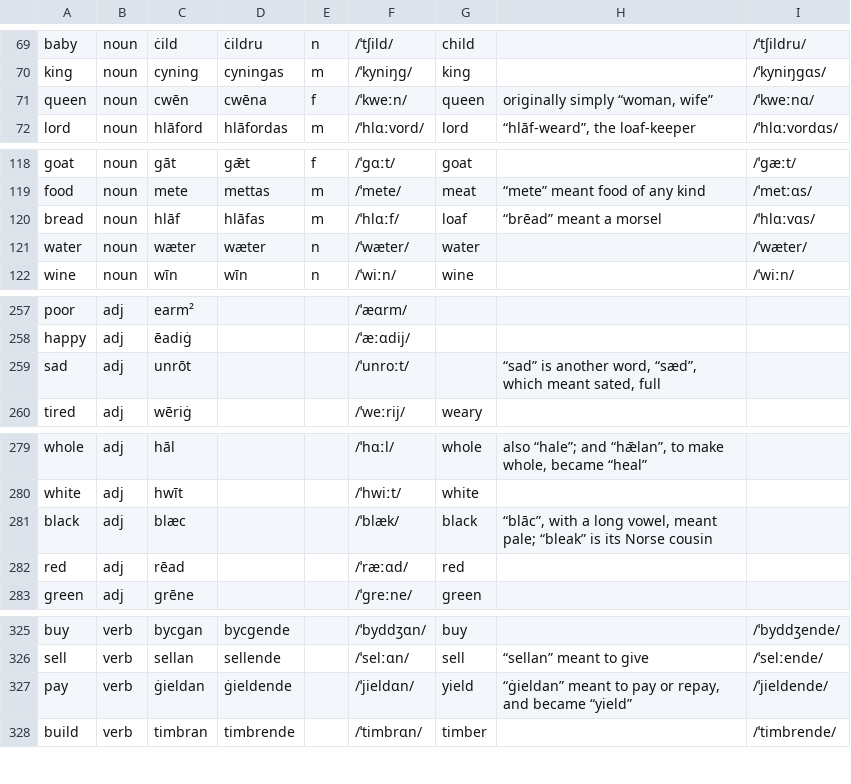
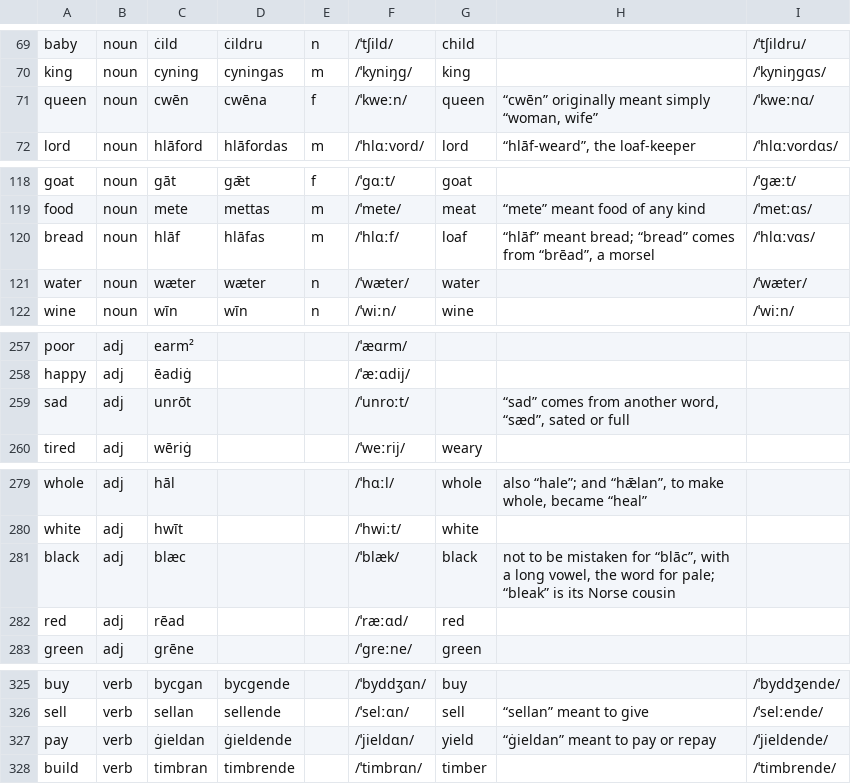
Before and after one commit to quiquae/weft, a TSV file: tools/seed/lex-ang.tsv, drawn as a sheet; only a part is shown, gaps mark what is left out.

```diff
--- a/tools/seed/lex-ang.tsv
+++ b/tools/seed/lex-ang.tsv
@@ -70,3 +70,3 @@ baby	noun	ċild	ċildru	n	/ˈtʃild/	child		/ˈtʃildru/
 king	noun	cyning	cyningas	m	/ˈkyniŋɡ/	king		/ˈkyniŋɡɑs/
-queen	noun	cwēn	cwēna	f	/ˈkweːn/	queen	originally simply “woman, wife”	/ˈkweːnɑ/
+queen	noun	cwēn	cwēna	f	/ˈkweːn/	queen	“cwēn” originally meant simply “woman, wife”	/ˈkweːnɑ/
 lord	noun	hlāford	hlāfordas	m	/ˈhlɑːvord/	lord	“hlāf-weard”, the loaf-keeper	/ˈhlɑːvordɑs/
@@ -119,3 +119,3 @@ goat	noun	gāt	gǣt	f	/ˈɡɑːt/	goat		/ˈɡæːt/
 food	noun	mete	mettas	m	/ˈmete/	meat	“mete” meant food of any kind	/ˈmetːɑs/
-bread	noun	hlāf	hlāfas	m	/ˈhlɑːf/	loaf	“brēad” meant a morsel	/ˈhlɑːvɑs/
+bread	noun	hlāf	hlāfas	m	/ˈhlɑːf/	loaf	“hlāf” meant bread; “bread” comes from “brēad”, a morsel	/ˈhlɑːvɑs/
 water	noun	wæter	wæter	n	/ˈwæter/	water		/ˈwæter/
@@ -258,3 +258,3 @@ poor	adj	earm²			/ˈæɑrm/
 happy	adj	ēadiġ			/ˈæːɑdij/			
-sad	adj	unrōt			/ˈunroːt/		“sad” is another word, “sæd”, which meant sated, full	
+sad	adj	unrōt			/ˈunroːt/		“sad” comes from another word, “sæd”, sated or full	
 tired	adj	wēriġ			/ˈweːrij/	weary		
@@ -280,3 +280,3 @@ whole	adj	hāl			/ˈhɑːl/	whole	also “hale”; and “hǣlan”, to make who
 white	adj	hwīt			/ˈhwiːt/	white		
-black	adj	blæc			/ˈblæk/	black	“blāc”, with a long vowel, meant pale; “bleak” is its Norse cousin	
+black	adj	blæc			/ˈblæk/	black	not to be mistaken for “blāc”, with a long vowel, the word for pale; “bleak” is its Norse cousin	
 red	adj	rēad			/ˈræːɑd/	red		
@@ -326,3 +326,3 @@ buy	verb	bycgan	bycgende		/ˈbyddʒɑn/	buy		/ˈbyddʒende/
 sell	verb	sellan	sellende		/ˈselːɑn/	sell	“sellan” meant to give	/ˈselːende/
-pay	verb	ġieldan	ġieldende		/ˈjieldɑn/	yield	“ġieldan” meant to pay or repay, and became “yield”	/ˈjieldende/
+pay	verb	ġieldan	ġieldende		/ˈjieldɑn/	yield	“ġieldan” meant to pay or repay	/ˈjieldende/
 build	verb	timbran	timbrende		/ˈtimbrɑn/	timber		/ˈtimbrende/
```
Also changed, not shown: tools/seed/ang-notes.tsv, 4 other files.
